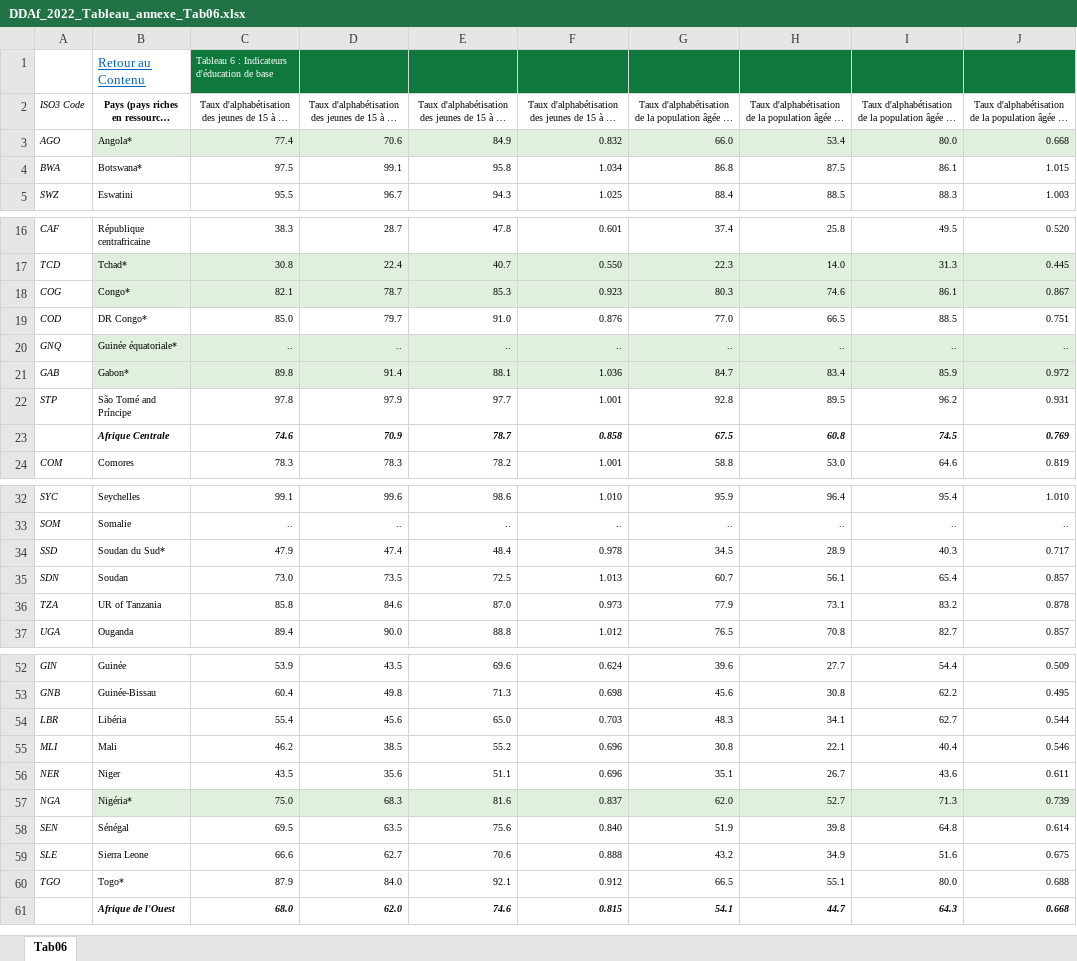
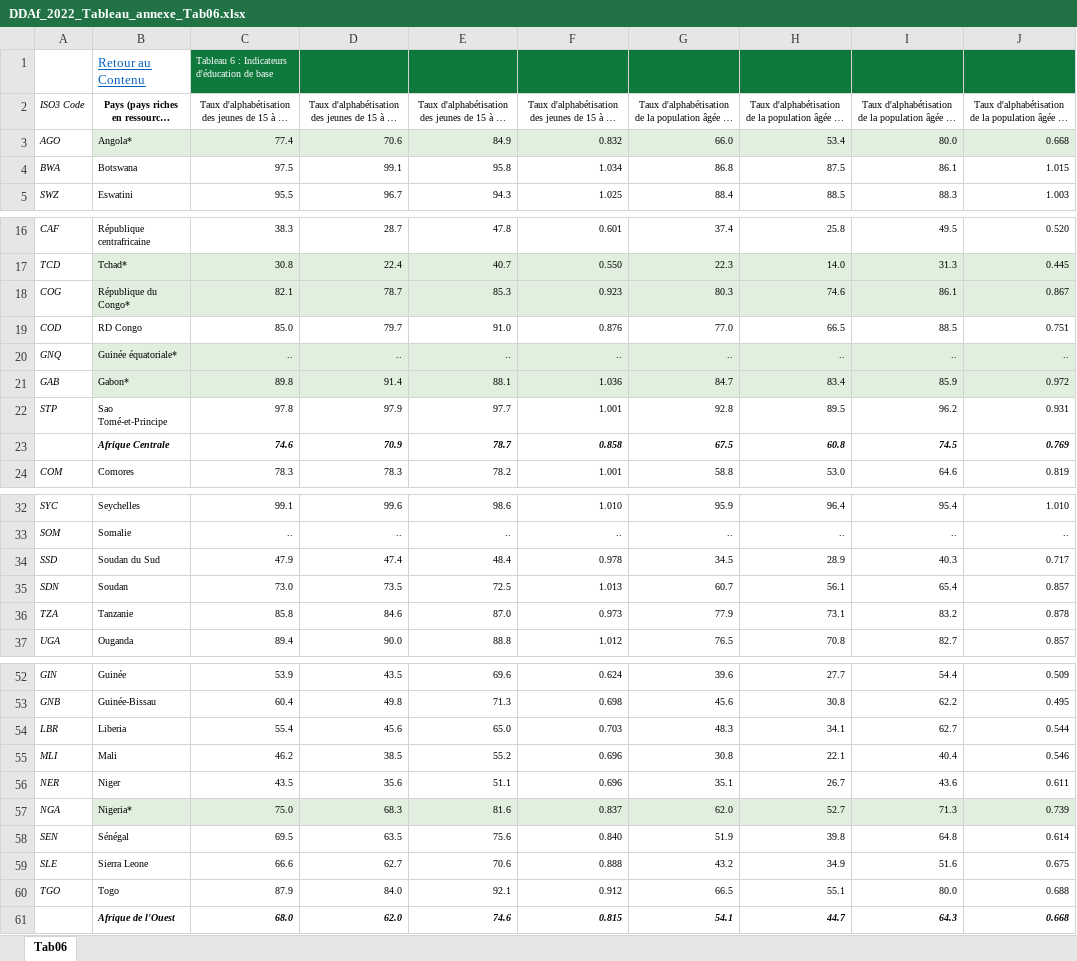
Before and after one commit to AfDDAnnex/AfDDDDAf2022, an Excel workbook: DDAf_2022_Tableau_annexe_Tab06.xlsx, sheet Tab06, drawn as a sheet; only a part is shown, gaps mark what is left out; long unchanged cells end in …; values as stored, in another font and other column widths than the file's, no borders; the diff covers the shown part only; the diff names each change by its address in the sheet, - before the commit and + after, or states it on an @@ line.

```diff
--- a/DDAf_2022_Tableau_annexe_Tab06.xlsx (sheet Tab06)
+++ b/DDAf_2022_Tableau_annexe_Tab06.xlsx (sheet Tab06)
-B4: Botswana*
+B4: Botswana
-B18: Congo*
+B18: République du Congo*
-B19: DR Congo*
+B19: RD Congo
-B22: São Tomé and Príncipe
+B22: Sao Tomé-et-Principe
-B34: Soudan du Sud*
+B34: Soudan du Sud
-B36: UR of Tanzania
+B36: Tanzanie
-B54: Libéria
+B54: Liberia
-B57: Nigéria*
+B57: Nigeria*
-B60: Togo*
+B60: Togo
```
Also changed, not shown: 1 edited cell elsewhere in this sheet, AfDD_DDAf_2022_CntryPaysCodes.xlsx, AfDD_DDAf_2022_TabIndsCodes.xlsx, 15 other files.
